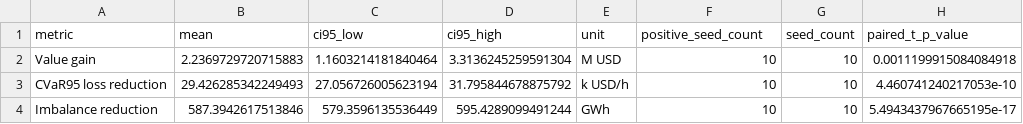
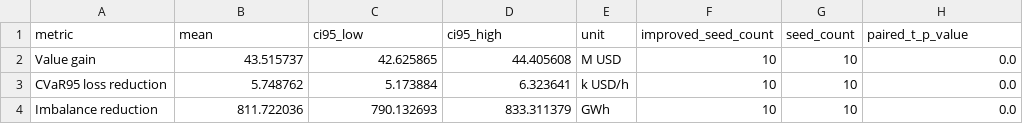
Before and after one commit to habahabadog/weather_narratives_to_solar_market_risk_decisions, a CSV file: data/paired_seed_summary.csv, drawn as a sheet.

```diff
--- a/data/paired_seed_summary.csv
+++ b/data/paired_seed_summary.csv
@@ -1,4 +1,4 @@
-metric,mean,ci95_low,ci95_high,unit,positive_seed_count,seed_count,paired_t_p_value
-Value gain,2.2369729720715883,1.1603214181840464,3.3136245259591304,M USD,10,10,0.0011199915084084918
-CVaR95 loss reduction,29.426285342249493,27.056726005623194,31.795844678875792,k USD/h,10,10,4.460741240217053e-10
-Imbalance reduction,587.3942617513846,579.3596135536449,595.4289099491244,GWh,10,10,5.4943437967665195e-17
+metric,mean,ci95_low,ci95_high,unit,improved_seed_count,seed_count,paired_t_p_value
+Value gain,43.515737,42.625865,44.405608,M USD,10,10,0.0
+CVaR95 loss reduction,5.748762,5.173884,6.323641,k USD/h,10,10,0.0
+Imbalance reduction,811.722036,790.132693,833.311379,GWh,10,10,0.0
```
Also changed, not shown: data/decision_summary.csv, data/forecast_slice_metrics.csv, 29 other files.
